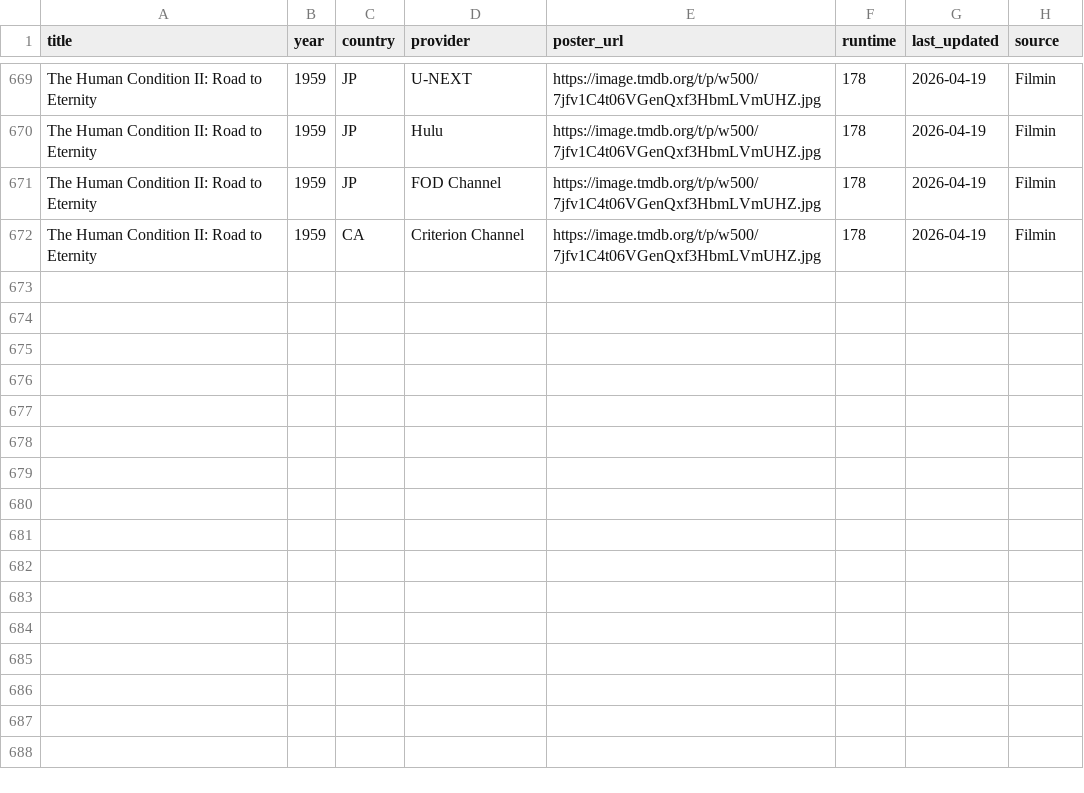
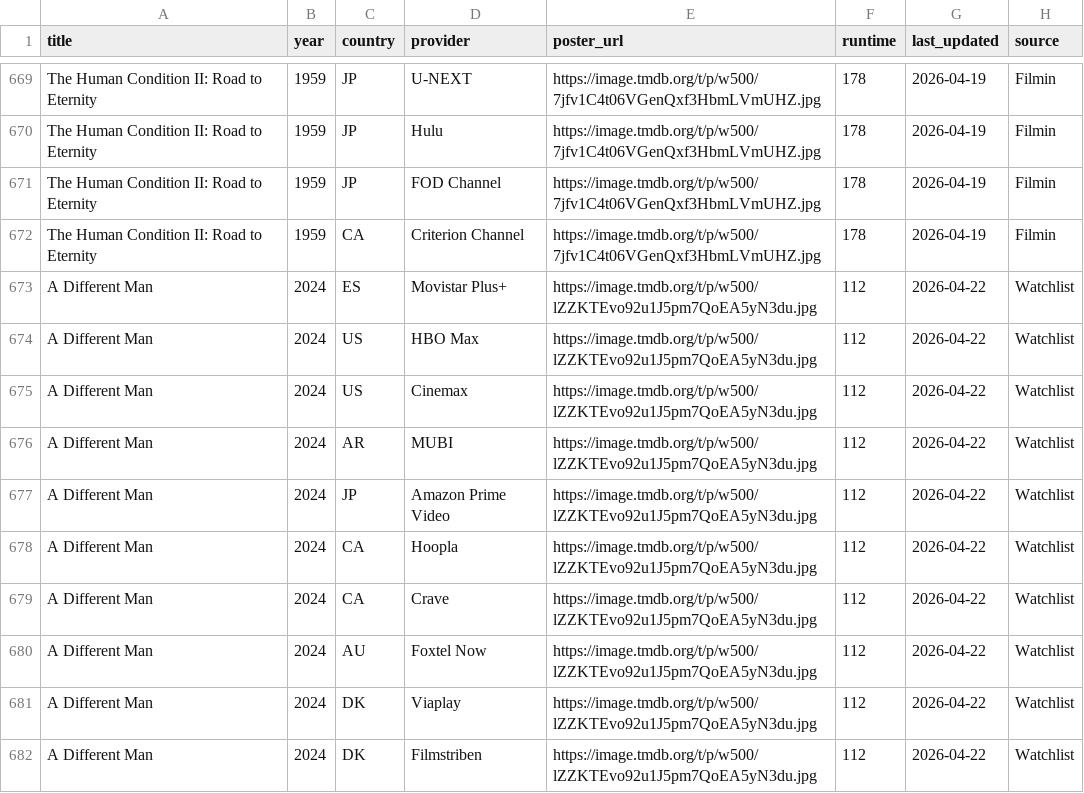
Before and after one commit to bucanero2010/letterboxd-justwatch-vpn, a CSV file: data/unwatched_by_country.csv, drawn as a sheet; only a part is shown, gaps mark what is left out.

Commit message:
Update streaming data [skip ci]

```diff
--- a/data/unwatched_by_country.csv
+++ b/data/unwatched_by_country.csv
@@ -672 +672,11 @@ The Human Condition II: Road to Eternity,1959,JP,FOD Channel,https://image.tmdb.
 The Human Condition II: Road to Eternity,1959,CA,Criterion Channel,https://image.tmdb.org/t/p/w500/7jfv1C4t06VGenQxf3HbmLVmUHZ.jpg,178,2026-04-19,Filmin
+A Different Man,2024,ES,Movistar Plus+,https://image.tmdb.org/t/p/w500/lZZKTEvo92u1J5pm7QoEA5yN3du.jpg,112,2026-04-22,Watchlist
+A Different Man,2024,US,HBO Max,https://image.tmdb.org/t/p/w500/lZZKTEvo92u1J5pm7QoEA5yN3du.jpg,112,2026-04-22,Watchlist
+A Different Man,2024,US,Cinemax,https://image.tmdb.org/t/p/w500/lZZKTEvo92u1J5pm7QoEA5yN3du.jpg,112,2026-04-22,Watchlist
+A Different Man,2024,AR,MUBI,https://image.tmdb.org/t/p/w500/lZZKTEvo92u1J5pm7QoEA5yN3du.jpg,112,2026-04-22,Watchlist
+A Different Man,2024,JP,Amazon Prime Video,https://image.tmdb.org/t/p/w500/lZZKTEvo92u1J5pm7QoEA5yN3du.jpg,112,2026-04-22,Watchlist
+A Different Man,2024,CA,Hoopla,https://image.tmdb.org/t/p/w500/lZZKTEvo92u1J5pm7QoEA5yN3du.jpg,112,2026-04-22,Watchlist
+A Different Man,2024,CA,Crave,https://image.tmdb.org/t/p/w500/lZZKTEvo92u1J5pm7QoEA5yN3du.jpg,112,2026-04-22,Watchlist
+A Different Man,2024,AU,Foxtel Now,https://image.tmdb.org/t/p/w500/lZZKTEvo92u1J5pm7QoEA5yN3du.jpg,112,2026-04-22,Watchlist
+A Different Man,2024,DK,Viaplay,https://image.tmdb.org/t/p/w500/lZZKTEvo92u1J5pm7QoEA5yN3du.jpg,112,2026-04-22,Watchlist
+A Different Man,2024,DK,Filmstriben,https://image.tmdb.org/t/p/w500/lZZKTEvo92u1J5pm7QoEA5yN3du.jpg,112,2026-04-22,Watchlist
```
Also changed, not shown: 5 other files.
